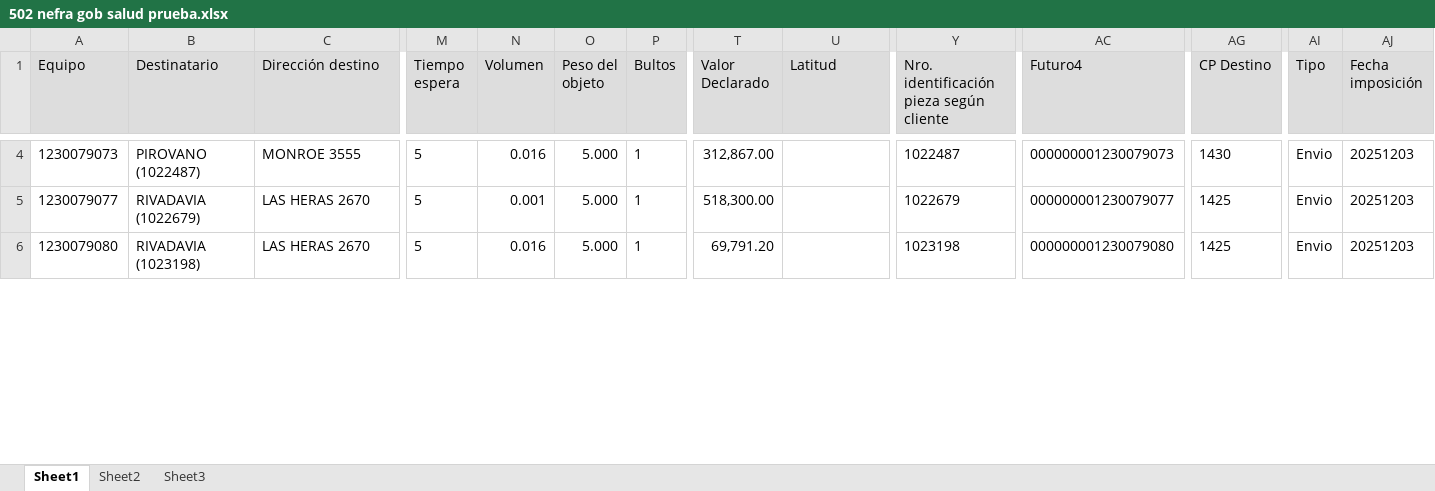
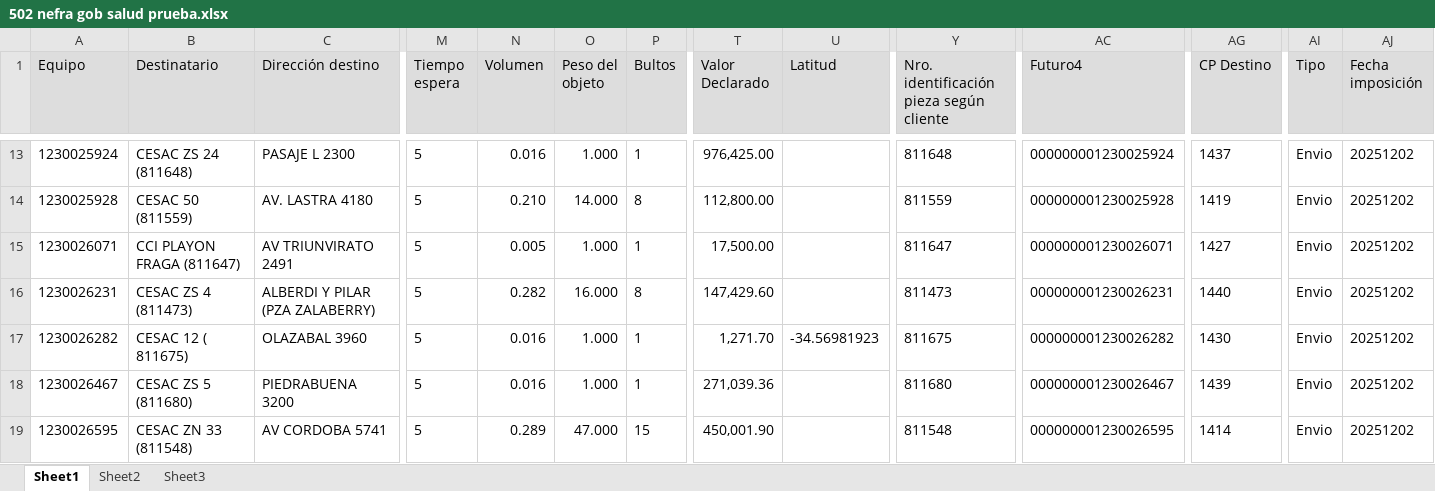
Before and after one commit to romanstaff04/SALUD, an Excel workbook: 502 nefra gob salud prueba.xlsx, sheet Sheet1, drawn as a sheet; only a part is shown, gaps mark what is left out; values as stored, in another font and other column widths than the file's, no borders; addresses are those after the commit; rows hold the shown columns only; the diff covers the shown part only; the diff names each change by its address in the sheet, - before the commit and + after, or states it on an @@ line.

```diff
--- a/502 nefra gob salud prueba.xlsx (sheet Sheet1)
+++ b/502 nefra gob salud prueba.xlsx (sheet Sheet1)
-A13 (Equipo): 1230079073
+A13 (Equipo): 1230025924
-B13 (Destinatario): PIROVANO (1022487)
+B13 (Destinatario): CESAC ZS 24 (811648)
-C13 (Dirección destino): MONROE 3555
+C13 (Dirección destino): PASAJE L 2300
-O13 (Peso del objeto): 5.000
+O13 (Peso del objeto): 1.000
-T13 (Valor Declarado): 312,867.00
+T13 (Valor Declarado): 976,425.00
-Y13: 1022487
+Y13: 811648
-AC13 (Futuro4): 000000001230079073
+AC13 (Futuro4): 000000001230025924
-AG13 (CP Destino): 1430
+AG13 (CP Destino): 1437
-AJ13 (Fecha imposición): 20251203
+AJ13 (Fecha imposición): 20251202
+row 14: 1230025928 | CESAC 50 (811559) | AV. LASTRA 4180 | 5 | 0.210 | 14.000 | 8 | 112,800.00 |  | 811559 | 000000001230025928 | 1419 | Envio | 20251202
-A15 (Equipo): 1230079077
+A15 (Equipo): 1230026071
-B15 (Destinatario): RIVADAVIA (1022679)
+B15 (Destinatario): CCI PLAYON FRAGA (811647)
-C15 (Dirección destino): LAS HERAS 2670
+C15 (Dirección destino): AV TRIUNVIRATO 2491
-N15 (Volumen): 0.001
+N15 (Volumen): 0.005
-O15 (Peso del objeto): 5.000
+O15 (Peso del objeto): 1.000
-T15 (Valor Declarado): 518,300.00
+T15 (Valor Declarado): 17,500.00
-Y15: 1022679
+Y15: 811647
-AC15 (Futuro4): 000000001230079077
+AC15 (Futuro4): 000000001230026071
-AG15 (CP Destino): 1425
+AG15 (CP Destino): 1427
-AJ15 (Fecha imposición): 20251203
+AJ15 (Fecha imposición): 20251202
+row 16: 1230026231 | CESAC ZS 4 (811473) | ALBERDI Y PILAR (PZA ZALABERRY) | 5 | 0.282 | 16.000 | 8 | 147,429.60 |  | 811473 | 000000001230026231 | 1440 | Envio | 20251202
+row 17: 1230026282 | CESAC 12 ( 811675) | OLAZABAL 3960 | 5 | 0.016 | 1.000 | 1 | 1,271.70 | -34.56981923 | 811675 | 000000001230026282 | 1430 | Envio | 20251202
-A18 (Equipo): 1230079080
+A18 (Equipo): 1230026467
-B18 (Destinatario): RIVADAVIA (1023198)
+B18 (Destinatario): CESAC ZS 5 (811680)
-C18 (Dirección destino): LAS HERAS 2670
+C18 (Dirección destino): PIEDRABUENA 3200
-O18 (Peso del objeto): 5.000
+O18 (Peso del objeto): 1.000
-T18 (Valor Declarado): 69,791.20
+T18 (Valor Declarado): 271,039.36
-Y18: 1023198
+Y18: 811680
-AC18 (Futuro4): 000000001230079080
+AC18 (Futuro4): 000000001230026467
-AG18 (CP Destino): 1425
+AG18 (CP Destino): 1439
-AJ18 (Fecha imposición): 20251203
+AJ18 (Fecha imposición): 20251202
+row 19: 1230026595 | CESAC ZN 33 (811548) | AV CORDOBA 5741 | 5 | 0.289 | 47.000 | 15 | 450,001.90 |  | 811548 | 000000001230026595 | 1414 | Envio | 20251202
```
Also changed, not shown: 34 added rows and 190 edited cells elsewhere in this sheet, alternativos salud prueba.xlsx, hu-trc salud prueba.xlsx, 8 other files.
